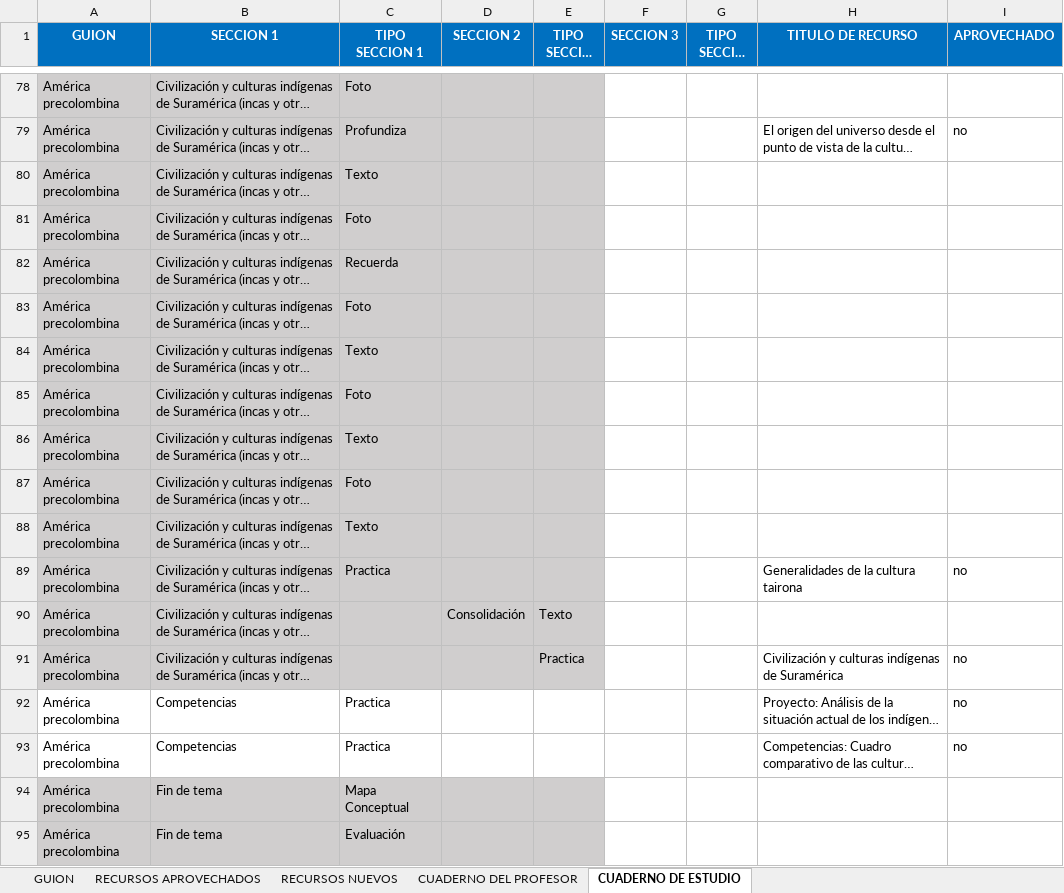
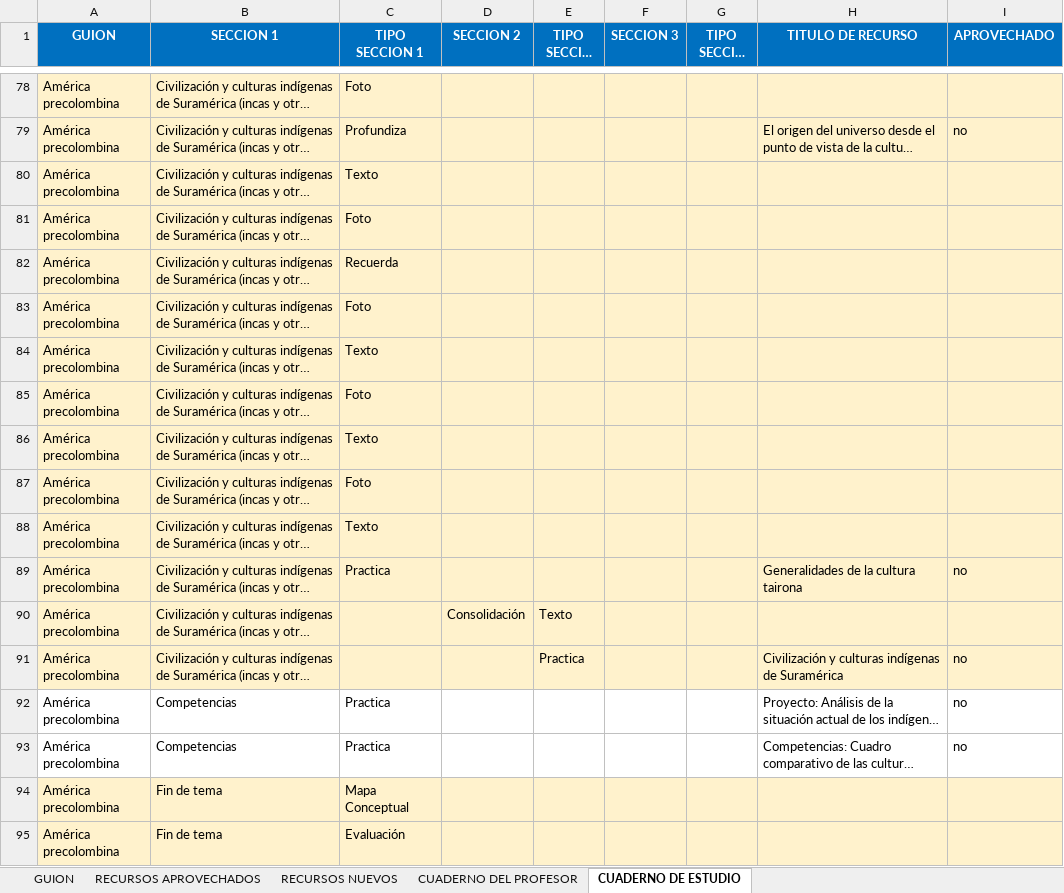
Before and after one commit to AulaPlanetaColombia/CienciasSociales, an Excel workbook: fuentes/contenidos/grado06/guion04/EsqueletoGuion_CS_06_04_CO.xlsx, sheet CUADERNO DE ESTUDIO, drawn as a sheet; only a part is shown, gaps mark what is left out; long unchanged cells end in …; values as stored, in another font and other column widths than the file's, no borders; the diff covers the shown part only; the diff names each change by its address in the sheet, - before the commit and + after, or states it on an @@ line.

```diff
--- a/fuentes/contenidos/grado06/guion04/EsqueletoGuion_CS_06_04_CO.xlsx (sheet CUADERNO DE ESTUDIO)
+++ b/fuentes/contenidos/grado06/guion04/EsqueletoGuion_CS_06_04_CO.xlsx (sheet CUADERNO DE ESTUDIO)
-A78:E91 fill: #D0CECE
+A78:E91 fill: #FFF2CC
-F78:I91 fill: none
+F78:I91 fill: #FFF2CC
-A94:E95 fill: #D0CECE
+A94:E95 fill: #FFF2CC
-F94:I95 fill: none
+F94:I95 fill: #FFF2CC
```
Also changed, not shown: 1 edited cell and cell formats elsewhere in this sheet, fuentes/contenidos/grado06/guion04/SolicitudGrafica_CS_06_04_REC140.xlsx, fuentes/contenidos/grado06/guion04/SolicitudGrafica_CS_06_04_REC190.xlsx, 2 other files.
